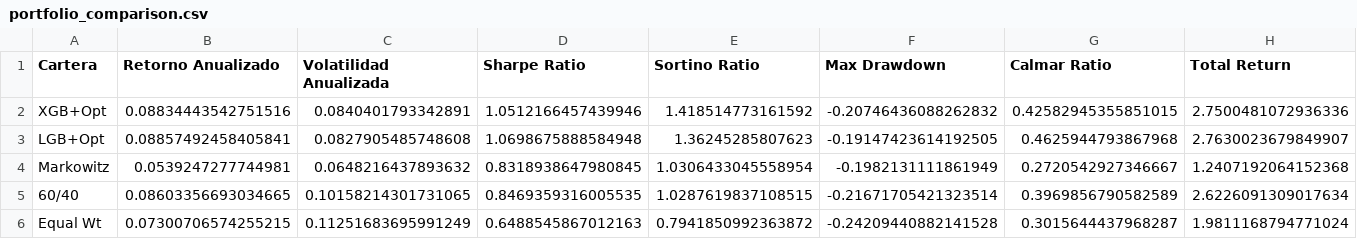
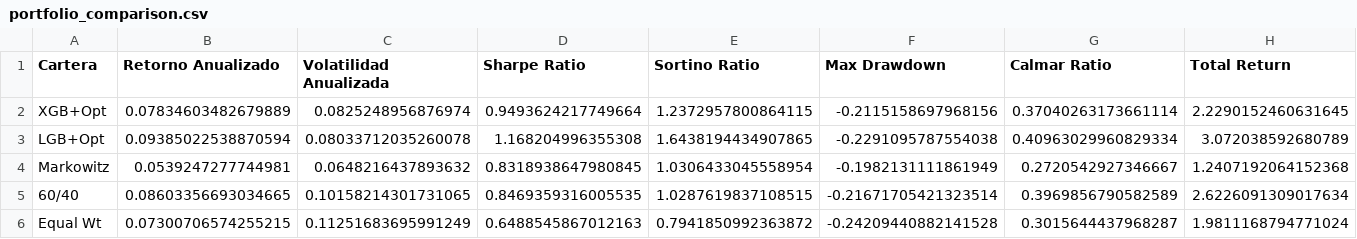
Before and after one commit to matemadrigal/TFG-OPTIMIZATION-ML, a CSV file: data/results/portfolio_comparison.csv, drawn as a sheet; only a part is shown; the diff names each change by its address in the sheet, - before the commit and + after, or states it on an @@ line.

```diff
--- a/data/results/portfolio_comparison.csv
+++ b/data/results/portfolio_comparison.csv
-B2 (Retorno Anualizado): 0.08834443542751516
+B2 (Retorno Anualizado): 0.07834603482679889
-C2 (Volatilidad Anualizada): 0.0840401793342891
+C2 (Volatilidad Anualizada): 0.0825248956876974
-D2 (Sharpe Ratio): 1.0512166457439946
+D2 (Sharpe Ratio): 0.9493624217749664
-E2 (Sortino Ratio): 1.418514773161592
+E2 (Sortino Ratio): 1.2372957800864115
-F2 (Max Drawdown): -0.20746436088262832
+F2 (Max Drawdown): -0.2115158697968156
-G2 (Calmar Ratio): 0.42582945355851015
+G2 (Calmar Ratio): 0.37040263173661114
-H2 (Total Return): 2.7500481072936336
+H2 (Total Return): 2.2290152460631645
-B3 (Retorno Anualizado): 0.08857492458405841
+B3 (Retorno Anualizado): 0.09385022538870594
-C3 (Volatilidad Anualizada): 0.0827905485748608
+C3 (Volatilidad Anualizada): 0.08033712035260078
-D3 (Sharpe Ratio): 1.0698675888584948
+D3 (Sharpe Ratio): 1.168204996355308
-E3 (Sortino Ratio): 1.36245285807623
+E3 (Sortino Ratio): 1.6438194434907865
-F3 (Max Drawdown): -0.19147423614192505
+F3 (Max Drawdown): -0.2291095787554038
-G3 (Calmar Ratio): 0.4625944793867968
+G3 (Calmar Ratio): 0.40963029960829334
-H3 (Total Return): 2.7630023679849907
+H3 (Total Return): 3.072038592680789
```
Also changed, not shown: data/results/lgb_predictions.csv, data/results/lgb_weights.csv, 3 other files.
